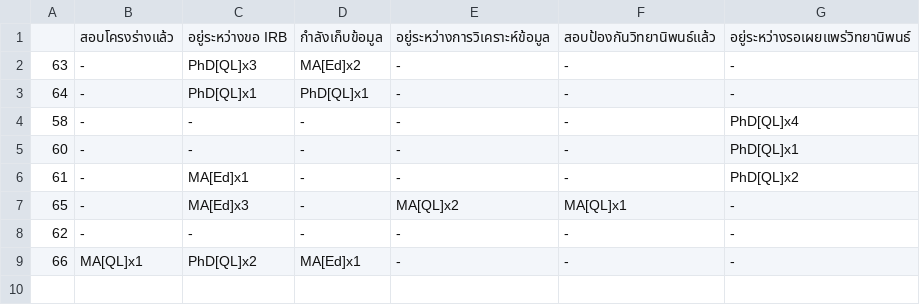
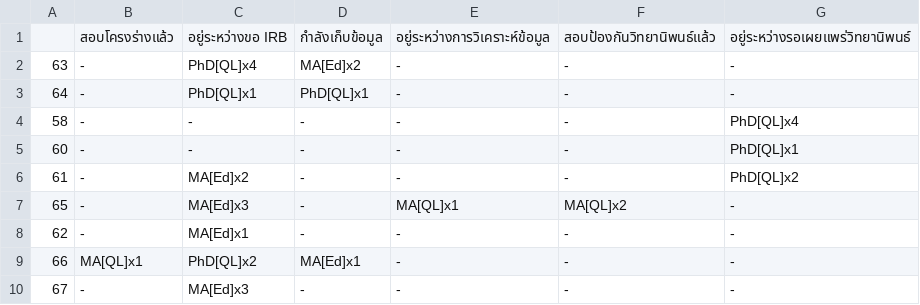
Before and after one commit to Supachan/academic-staff-workload, a CSV file: thesis_progress.csv, drawn as a sheet.

Commit message:
updated data

```diff
--- a/thesis_progress.csv
+++ b/thesis_progress.csv
@@ -1,3 +1,3 @@
 ,สอบโครงร่างแล้ว,อยู่ระหว่างขอ IRB,กำลังเก็บข้อมูล,อยู่ระหว่างการวิเคราะห์ข้อมูล,สอบป้องกันวิทยานิพนธ์แล้ว,อยู่ระหว่างรอเผยแพร่วิทยานิพนธ์
-63,-,PhD[QL]x3,MA[Ed]x2,-,-,-
+63,-,PhD[QL]x4,MA[Ed]x2,-,-,-
 64,-,PhD[QL]x1,PhD[QL]x1,-,-,-
@@ -5,5 +5,6 @@
 60,-,-,-,-,-,PhD[QL]x1
-61,-,MA[Ed]x1,-,-,-,PhD[QL]x2
-65,-,MA[Ed]x3,-,MA[QL]x2,MA[QL]x1,-
-62,-,-,-,-,-,-
+61,-,MA[Ed]x2,-,-,-,PhD[QL]x2
+65,-,MA[Ed]x3,-,MA[QL]x1,MA[QL]x2,-
+62,-,MA[Ed]x1,-,-,-,-
 66,MA[QL]x1,PhD[QL]x2,MA[Ed]x1,-,-,-
+67,-,MA[Ed]x3,-,-,-,-
```
Also changed, not shown: 1 other file.
